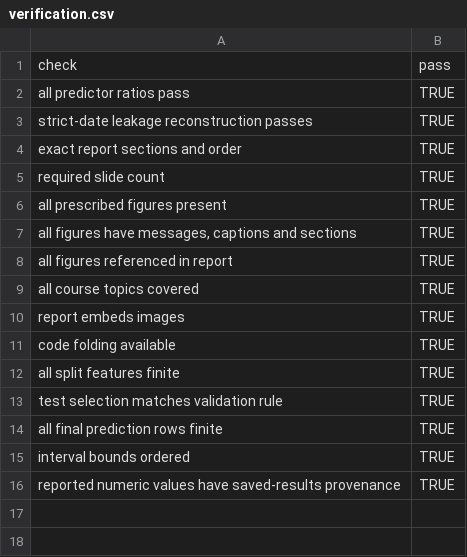
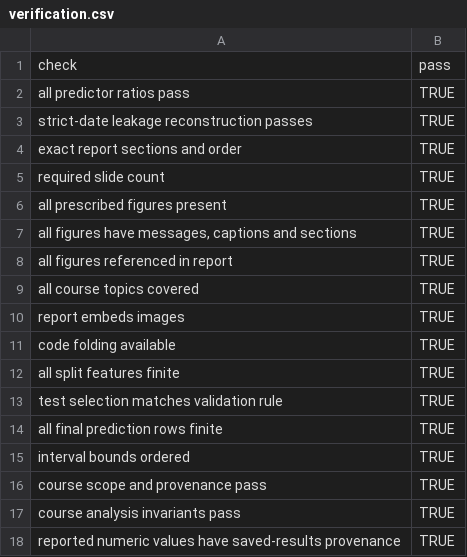
Before and after one commit to krishnakaustubh11005/Pred2, a CSV file: ipl-study1-innings-total/results/verification.csv, drawn as a sheet.

```diff
--- a/ipl-study1-innings-total/results/verification.csv
+++ b/ipl-study1-innings-total/results/verification.csv
@@ -15,2 +15,4 @@ all final prediction rows finite,TRUE
 interval bounds ordered,TRUE
+course scope and provenance pass,TRUE
+course analysis invariants pass,TRUE
 reported numeric values have saved-results provenance,TRUE
```
Also changed, not shown: ipl-study1-innings-total/results/figure_manifest.csv, ipl-study1-innings-total/results/final_selection.csv, 49 other files.
